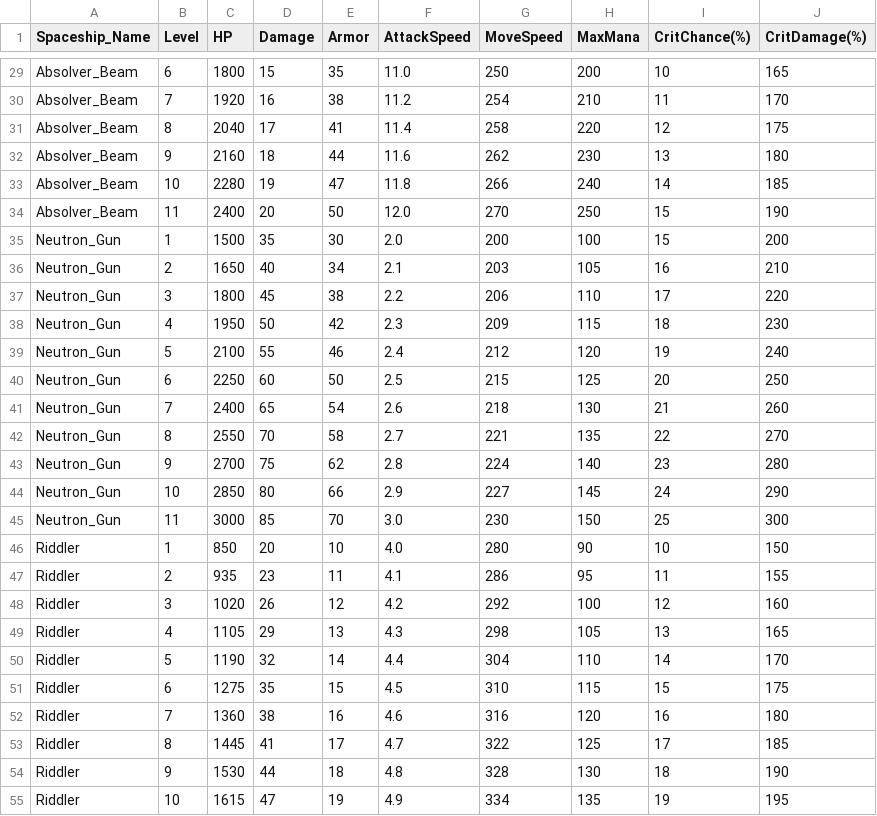
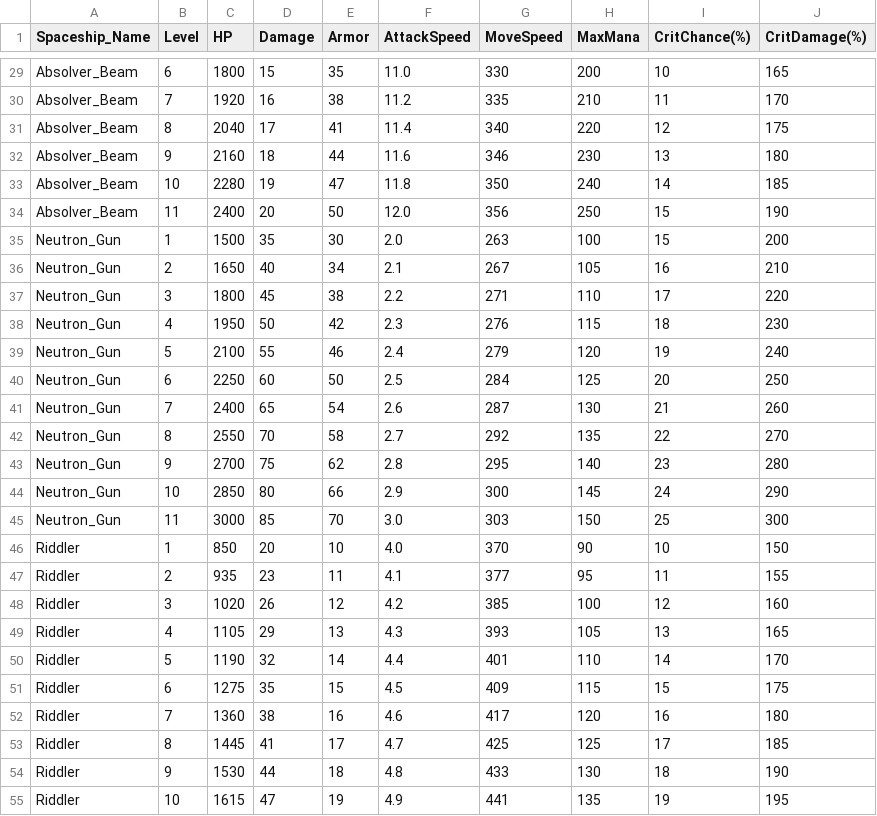
Before and after one commit to TNKhanh1/Chicken-Invader, a CSV file: assets/spaceship/spaceship.csv, drawn as a sheet; only a part is shown, gaps mark what is left out; the diff covers the shown part only; the diff names each change by its address in the sheet, - before the commit and + after, or states it on an @@ line.

```diff
--- a/assets/spaceship/spaceship.csv
+++ b/assets/spaceship/spaceship.csv
-G29 (MoveSpeed): 250
+G29 (MoveSpeed): 330
-G30 (MoveSpeed): 254
+G30 (MoveSpeed): 335
-G31 (MoveSpeed): 258
+G31 (MoveSpeed): 340
-G32 (MoveSpeed): 262
+G32 (MoveSpeed): 346
-G33 (MoveSpeed): 266
+G33 (MoveSpeed): 350
-G34 (MoveSpeed): 270
+G34 (MoveSpeed): 356
-G35 (MoveSpeed): 200
+G35 (MoveSpeed): 263
-G36 (MoveSpeed): 203
+G36 (MoveSpeed): 267
-G37 (MoveSpeed): 206
+G37 (MoveSpeed): 271
-G38 (MoveSpeed): 209
+G38 (MoveSpeed): 276
-G39 (MoveSpeed): 212
+G39 (MoveSpeed): 279
-G40 (MoveSpeed): 215
+G40 (MoveSpeed): 284
-G41 (MoveSpeed): 218
+G41 (MoveSpeed): 287
-G42 (MoveSpeed): 221
+G42 (MoveSpeed): 292
-G43 (MoveSpeed): 224
+G43 (MoveSpeed): 295
-G44 (MoveSpeed): 227
+G44 (MoveSpeed): 300
-G45 (MoveSpeed): 230
+G45 (MoveSpeed): 303
-G46 (MoveSpeed): 280
+G46 (MoveSpeed): 370
-G47 (MoveSpeed): 286
+G47 (MoveSpeed): 377
-G48 (MoveSpeed): 292
+G48 (MoveSpeed): 385
-G49 (MoveSpeed): 298
+G49 (MoveSpeed): 393
-G50 (MoveSpeed): 304
+G50 (MoveSpeed): 401
-G51 (MoveSpeed): 310
+G51 (MoveSpeed): 409
-G52 (MoveSpeed): 316
+G52 (MoveSpeed): 417
-G53 (MoveSpeed): 322
+G53 (MoveSpeed): 425
-G54 (MoveSpeed): 328
+G54 (MoveSpeed): 433
-G55 (MoveSpeed): 334
+G55 (MoveSpeed): 441
```
Also changed, not shown: 72 edited cells elsewhere in this file, 18 other files.
